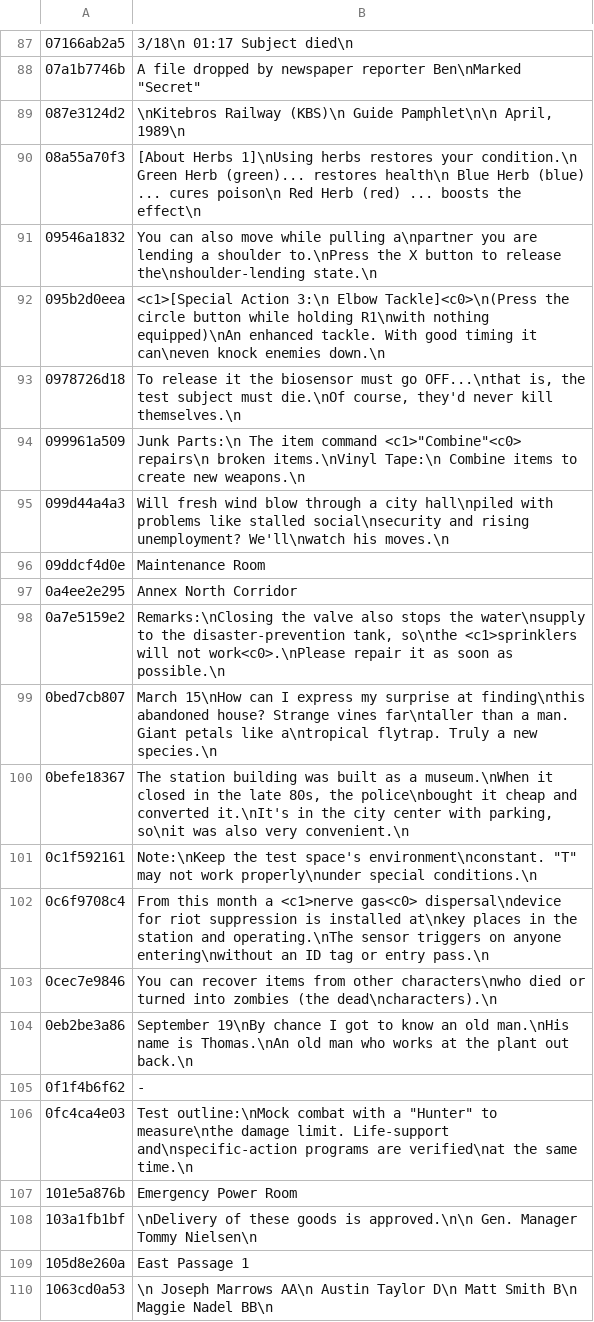
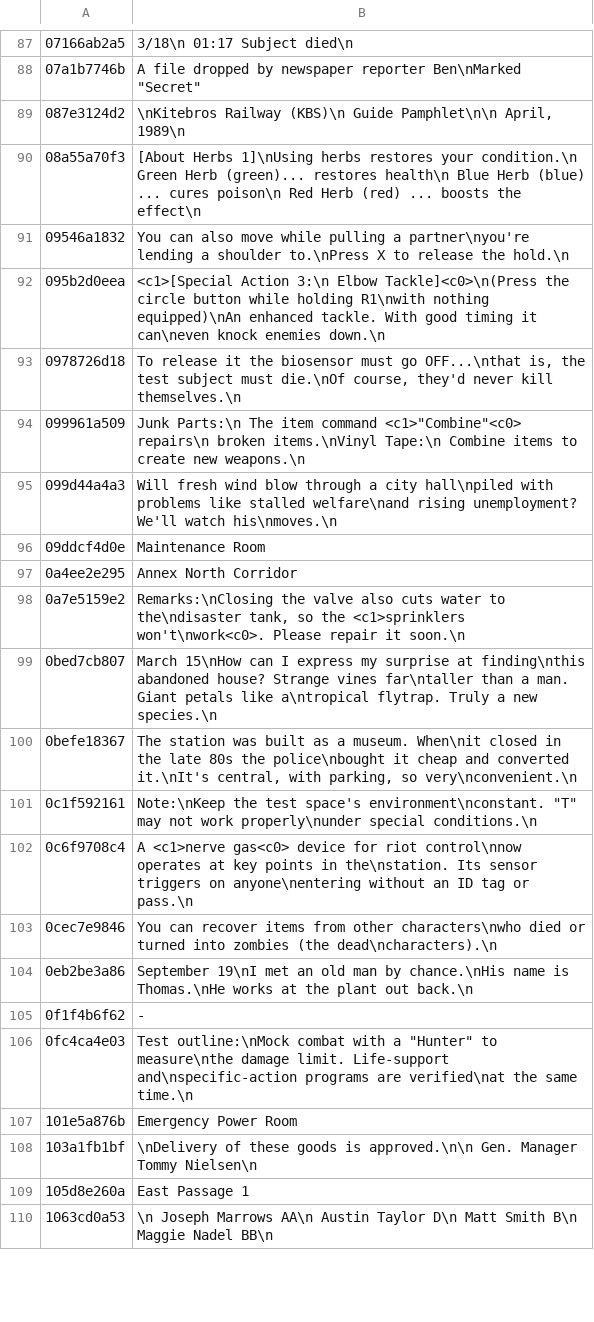
Before and after one commit to HAB3X/Biohazard-Outbreak-Mac, a TSV file: translations/file2/docs.tsv, drawn as a sheet; only a part is shown, gaps mark what is left out; the diff covers the shown part only; the diff names each change by its address in the sheet, - before the commit and + after, or states it on an @@ line.

Commit message:
FILE document records keep their places; item padding fixed; items verified in the item window

```diff
--- a/translations/file2/docs.tsv
+++ b/translations/file2/docs.tsv
-B91: …while pulling a\npartner you are lending a shoulder to.\nPress the X button to release the\nshoulder-lending state.\n
+B91: …while pulling a partner\nyou're lending a shoulder to.\nPress X to release the hold.\n
-B95: …like stalled social\nsecurity and rising unemployment? We'll\nwatch his moves.\n
+B95: …like stalled welfare\nand rising unemployment? We'll watch his\nmoves.\n
-B98: …valve also stops the water\nsupply to the disaster-prevention tank, so\nthe <c1>sprinklers will not work<c0>.\nPlease repair it as soon as possible.\n
+B98: …valve also cuts water to the\ndisaster tank, so the <c1>sprinklers won't\nwork<c0>. Please repair it soon.\n
-B100: The station building was built as a museum.\nWhen it closed in the late 80s, the police\nbought it cheap and converted it.\nIt's in the city center with parking, so\nit was also very convenient.\n
+B100: The station was built as a museum. When\nit closed in the late 80s the police\nbought it cheap and converted it.\nIt's central, with parking, so very\nconvenient.\n
-B102: From this month a <c1>nerve gas<c0> dispersal\ndevice for riot suppression is installed at\nkey places in the station and operating.\nThe sensor triggers on anyone entering\nwithout an ID tag or entry pass.\n
+B102: A <c1>nerve gas<c0> device for riot control\nnow operates at key points in the\nstation. Its sensor triggers on anyone\nentering without an ID tag or pass.\n
-B104: September 19\nBy chance I got to know an old man.\nHis name is Thomas.\nAn old man who works at…
+B104: September 19\nI met an old man by chance.\nHis name is Thomas.\nHe works at…
```
Also changed, not shown: 19 edited cells elsewhere in this file, 3 other files.
